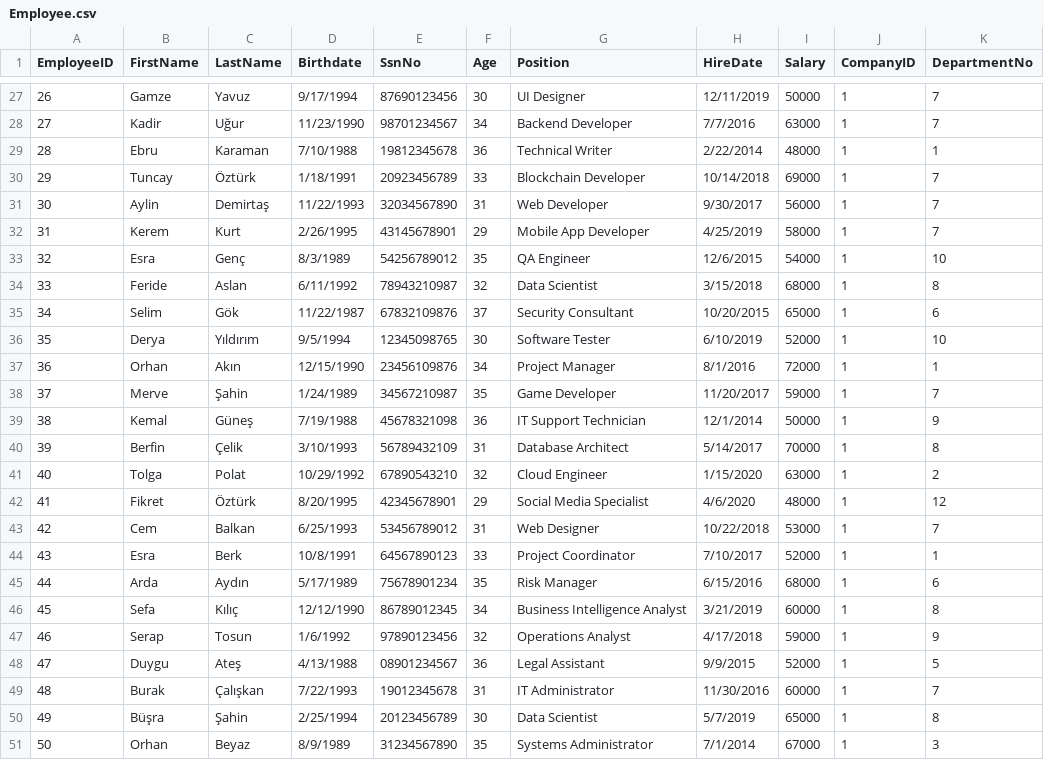
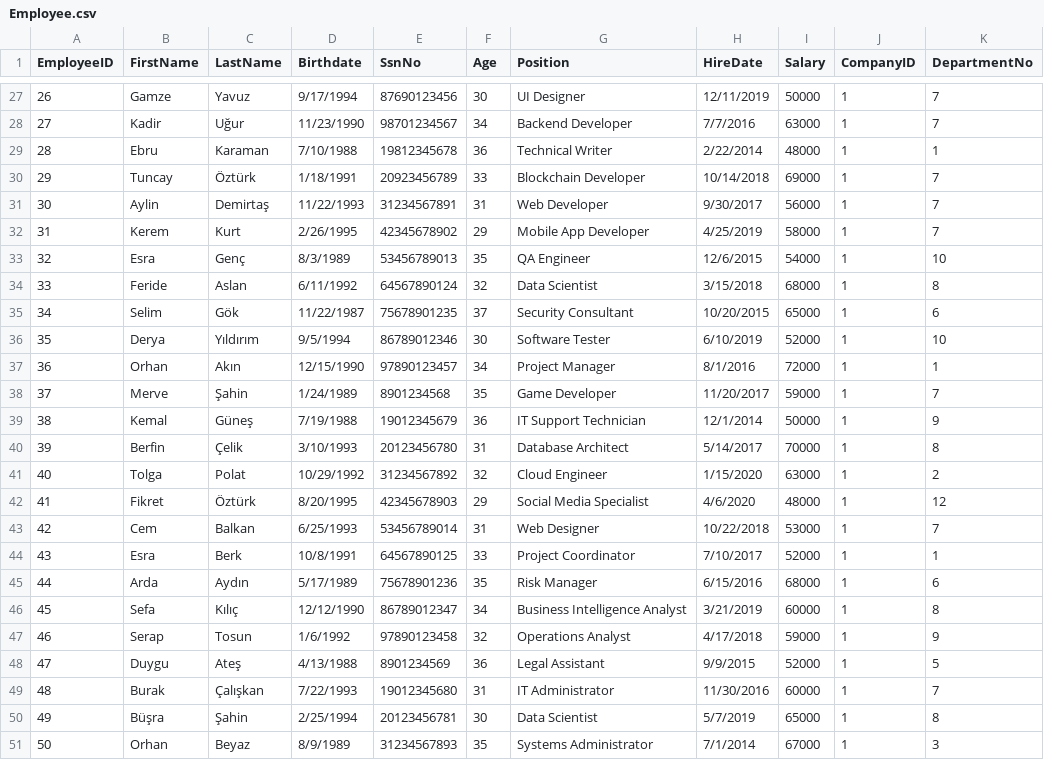
Before and after one commit to Pirate-960/Database-Systems-Project, a CSV file: Phase (3) - Logical database design and mapping & Physical design and database implementation/Data/CSV Format/Post-Processing Phase - Information/Employee.csv, drawn as a sheet; only a part is shown, gaps mark what is left out.

```diff
--- a/Phase (3) - Logical database design and mapping & Physical design and database implementation/Data/CSV Format/Post-Processing Phase - Information/Employee.csv
+++ b/Phase (3) - Logical database design and mapping & Physical design and database implementation/Data/CSV Format/Post-Processing Phase - Information/Employee.csv
@@ -30,22 +30,22 @@ EmployeeID,FirstName,LastName,Birthdate,SsnNo,Age,Position,HireDate,Salary,Compa
 29,Tuncay,Öztürk,1/18/1991,20923456789,33,Blockchain Developer,10/14/2018,69000,1,7
-30,Aylin,Demirtaş,11/22/1993,32034567890,31,Web Developer,9/30/2017,56000,1,7
-31,Kerem,Kurt,2/26/1995,43145678901,29,Mobile App Developer,4/25/2019,58000,1,7
-32,Esra,Genç,8/3/1989,54256789012,35,QA Engineer,12/6/2015,54000,1,10
-33,Feride,Aslan,6/11/1992,78943210987,32,Data Scientist,3/15/2018,68000,1,8
-34,Selim,Gök,11/22/1987,67832109876,37,Security Consultant,10/20/2015,65000,1,6
-35,Derya,Yıldırım,9/5/1994,12345098765,30,Software Tester,6/10/2019,52000,1,10
-36,Orhan,Akın,12/15/1990,23456109876,34,Project Manager,8/1/2016,72000,1,1
-37,Merve,Şahin,1/24/1989,34567210987,35,Game Developer,11/20/2017,59000,1,7
-38,Kemal,Güneş,7/19/1988,45678321098,36,IT Support Technician,12/1/2014,50000,1,9
-39,Berfin,Çelik,3/10/1993,56789432109,31,Database Architect,5/14/2017,70000,1,8
-40,Tolga,Polat,10/29/1992,67890543210,32,Cloud Engineer,1/15/2020,63000,1,2
-41,Fikret,Öztürk,8/20/1995,42345678901,29,Social Media Specialist,4/6/2020,48000,1,12
-42,Cem,Balkan,6/25/1993,53456789012,31,Web Designer,10/22/2018,53000,1,7
-43,Esra,Berk,10/8/1991,64567890123,33,Project Coordinator,7/10/2017,52000,1,1
-44,Arda,Aydın,5/17/1989,75678901234,35,Risk Manager,6/15/2016,68000,1,6
-45,Sefa,Kılıç,12/12/1990,86789012345,34,Business Intelligence Analyst,3/21/2019,60000,1,8
-46,Serap,Tosun,1/6/1992,97890123456,32,Operations Analyst,4/17/2018,59000,1,9
-47,Duygu,Ateş,4/13/1988,08901234567,36,Legal Assistant,9/9/2015,52000,1,5
-48,Burak,Çalışkan,7/22/1993,19012345678,31,IT Administrator,11/30/2016,60000,1,7
-49,Büşra,Şahin,2/25/1994,20123456789,30,Data Scientist,5/7/2019,65000,1,8
-50,Orhan,Beyaz,8/9/1989,31234567890,35,Systems Administrator,7/1/2014,67000,1,3
+30,Aylin,Demirtaş,11/22/1993,31234567891,31,Web Developer,9/30/2017,56000,1,7
+31,Kerem,Kurt,2/26/1995,42345678902,29,Mobile App Developer,4/25/2019,58000,1,7
+32,Esra,Genç,8/3/1989,53456789013,35,QA Engineer,12/6/2015,54000,1,10
+33,Feride,Aslan,6/11/1992,64567890124,32,Data Scientist,3/15/2018,68000,1,8
+34,Selim,Gök,11/22/1987,75678901235,37,Security Consultant,10/20/2015,65000,1,6
+35,Derya,Yıldırım,9/5/1994,86789012346,30,Software Tester,6/10/2019,52000,1,10
+36,Orhan,Akın,12/15/1990,97890123457,34,Project Manager,8/1/2016,72000,1,1
+37,Merve,Şahin,1/24/1989,8901234568,35,Game Developer,11/20/2017,59000,1,7
+38,Kemal,Güneş,7/19/1988,19012345679,36,IT Support Technician,12/1/2014,50000,1,9
+39,Berfin,Çelik,3/10/1993,20123456780,31,Database Architect,5/14/2017,70000,1,8
+40,Tolga,Polat,10/29/1992,31234567892,32,Cloud Engineer,1/15/2020,63000,1,2
+41,Fikret,Öztürk,8/20/1995,42345678903,29,Social Media Specialist,4/6/2020,48000,1,12
+42,Cem,Balkan,6/25/1993,53456789014,31,Web Designer,10/22/2018,53000,1,7
+43,Esra,Berk,10/8/1991,64567890125,33,Project Coordinator,7/10/2017,52000,1,1
+44,Arda,Aydın,5/17/1989,75678901236,35,Risk Manager,6/15/2016,68000,1,6
+45,Sefa,Kılıç,12/12/1990,86789012347,34,Business Intelligence Analyst,3/21/2019,60000,1,8
+46,Serap,Tosun,1/6/1992,97890123458,32,Operations Analyst,4/17/2018,59000,1,9
+47,Duygu,Ateş,4/13/1988,8901234569,36,Legal Assistant,9/9/2015,52000,1,5
+48,Burak,Çalışkan,7/22/1993,19012345680,31,IT Administrator,11/30/2016,60000,1,7
+49,Büşra,Şahin,2/25/1994,20123456781,30,Data Scientist,5/7/2019,65000,1,8
+50,Orhan,Beyaz,8/9/1989,31234567893,35,Systems Administrator,7/1/2014,67000,1,3
```
Also changed, not shown: Phase (3) - Logical database design and mapping & Physical design and database implementation/Data/CSV Format/Pre-processing Phase - Raw Data/Employee.csv, Phase (3) - Logical database design and mapping & Physical design and database implementation/SQL Queries/Insertion Queries/Employee Table/Employee.csv, 6 other files.
